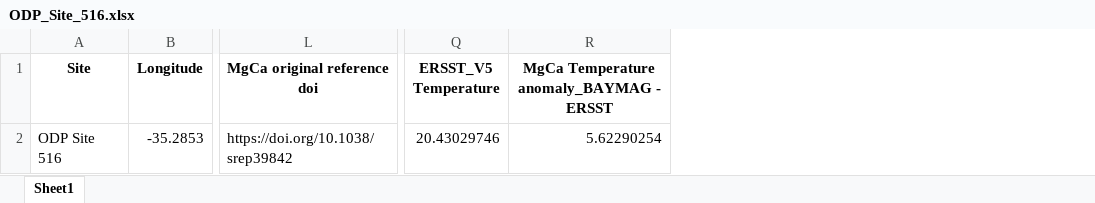
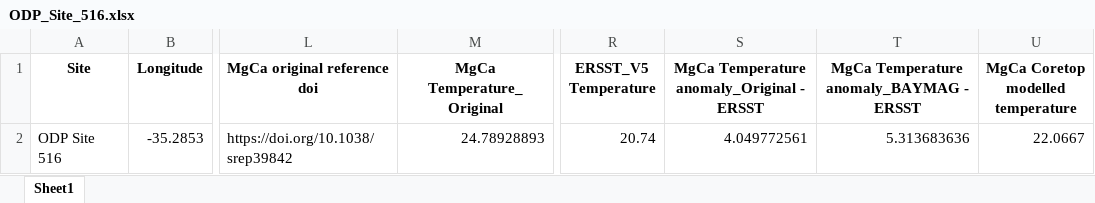
Before and after one commit to PlioVAR/PlioVAR.github.io, an Excel workbook: KM5c_data/ODP_Site_516.xlsx, sheet Sheet1, drawn as a sheet; only a part is shown, gaps mark what is left out; values as stored, in another font and other column widths than the file's, no borders; addresses are those after the commit; the diff names each change by its address in the sheet, - before the commit and + after, or states it on an @@ line.

```diff
--- a/KM5c_data/ODP_Site_516.xlsx (sheet Sheet1)
+++ b/KM5c_data/ODP_Site_516.xlsx (sheet Sheet1)
+column M (MgCa Temperature_Original), row 2: 24.78928893
+column S, rows 1-2: MgCa Temperature anomaly_Original - ERSST | 4.049772561
+column U, rows 1-2: MgCa Coretop modelled temperature | 22.0667
-R2 (ERSST_V5 Temperature): 20.43029746
+R2 (ERSST_V5 Temperature): 20.74
-T2: 5.62290254
+T2: 5.313683636
```
Also changed, not shown: KM5c_data/DSDP_Site_214.xlsx, KM5c_data/DSDP_Site_603.xlsx, 30 other files.
